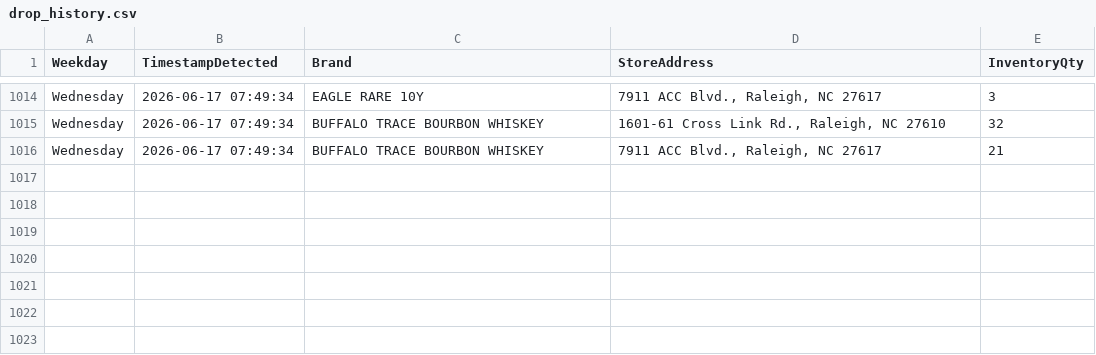
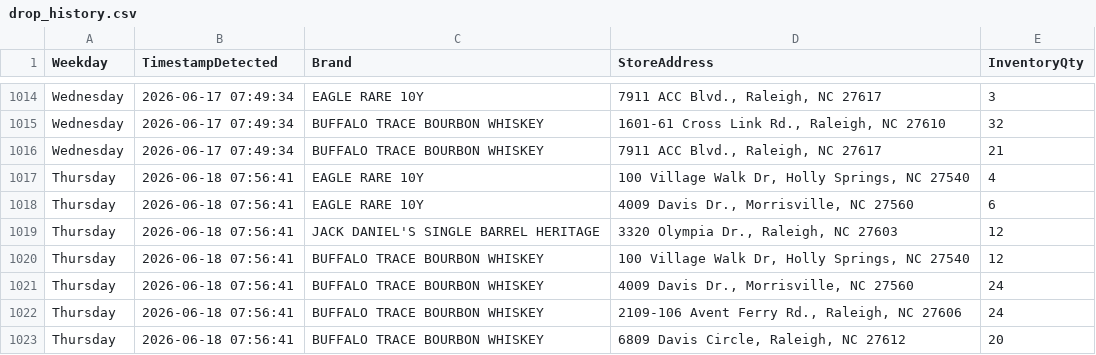
Before and after one commit to bourbonhunter/bourbon-pourcast-frontend, a CSV file: drop_history.csv, drawn as a sheet; only a part is shown, gaps mark what is left out; the diff names each change by its address in the sheet, - before the commit and + after, or states it on an @@ line.

```diff
--- a/drop_history.csv
+++ b/drop_history.csv
+row 1017: Thursday | 2026-06-18 07:56:41 | EAGLE RARE 10Y | 100 Village Walk Dr, Holly Springs, NC 27540 | 4
+row 1018: Thursday | 2026-06-18 07:56:41 | EAGLE RARE 10Y | 4009 Davis Dr., Morrisville, NC 27560 | 6
+row 1019: Thursday | 2026-06-18 07:56:41 | JACK DANIEL'S SINGLE BARREL HERITAGE | 3320 Olympia Dr., Raleigh, NC 27603 | 12
+row 1020: Thursday | 2026-06-18 07:56:41 | BUFFALO TRACE BOURBON WHISKEY | 100 Village Walk Dr, Holly Springs, NC 27540 | 12
+row 1021: Thursday | 2026-06-18 07:56:41 | BUFFALO TRACE BOURBON WHISKEY | 4009 Davis Dr., Morrisville, NC 27560 | 24
+row 1022: Thursday | 2026-06-18 07:56:41 | BUFFALO TRACE BOURBON WHISKEY | 2109-106 Avent Ferry Rd., Raleigh, NC 27606 | 24
+row 1023: Thursday | 2026-06-18 07:56:41 | BUFFALO TRACE BOURBON WHISKEY | 6809 Davis Circle, Raleigh, NC 27612 | 20
```
Also changed, not shown: drop_tracker.csv, 3 other files.
